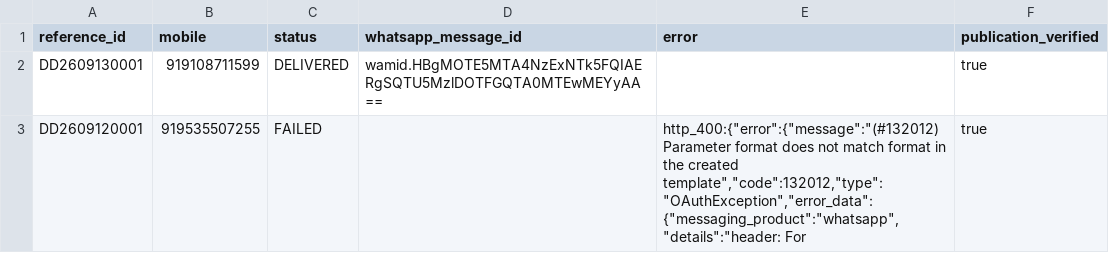
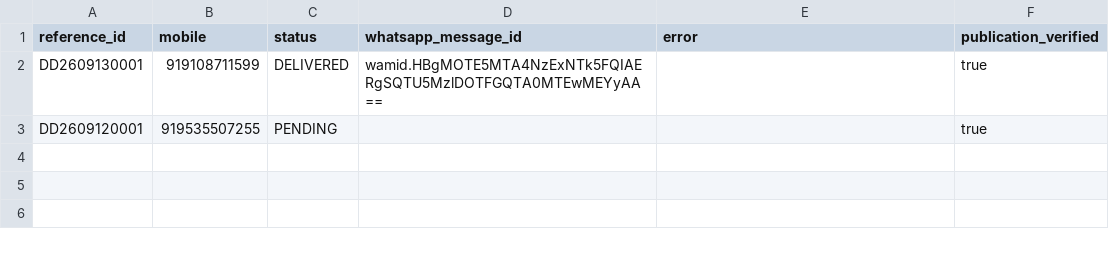
Before and after one commit to mishnit/daily-darshan, a CSV file: csv/welcomes.csv, drawn as a sheet.

Commit message:
Persist activation welcome and daily contact slot

```diff
--- a/csv/welcomes.csv
+++ b/csv/welcomes.csv
@@ -2,2 +2,2 @@ reference_id,mobile,status,whatsapp_message_id,error,publication_verified
 DD2609130001,919108711599,DELIVERED,wamid.HBgMOTE5MTA4NzExNTk5FQIAERgSQTU5MzlDOTFGQTA0MTEwMEYyAA==,,true
-DD2609120001,919535507255,FAILED,,"http_400:{""error"":{""message"":""(#132012) Parameter format does not match format in the created template"",""code"":132012,""type"":""OAuthException"",""error_data"":{""messaging_product"":""whatsapp"",""details"":""header: For",true
+DD2609120001,919535507255,PENDING,,,true
```
Also changed, not shown: csv/sentlog.csv.
